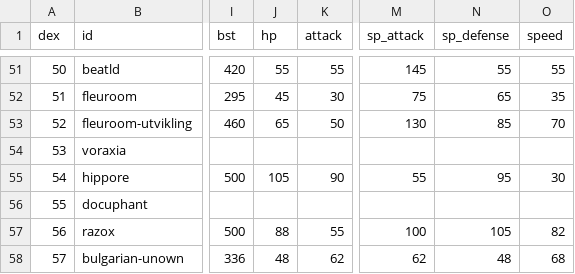
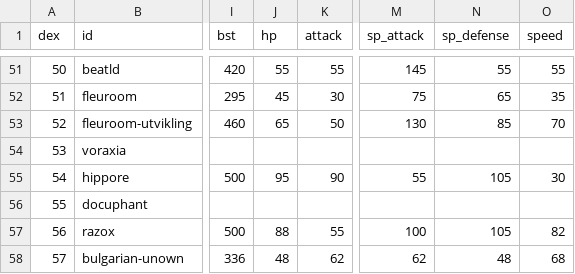
Before and after one commit to arvindfroi/sigma-dex, a CSV file: export/dex.csv, drawn as a sheet; only a part is shown, gaps mark what is left out; the diff names each change by its address in the sheet, - before the commit and + after, or states it on an @@ line.

```diff
--- a/export/dex.csv
+++ b/export/dex.csv
-J55 (hp): 105
+J55 (hp): 95
-N55 (sp_defense): 95
+N55 (sp_defense): 105
```
Also changed, not shown: export/sheet.csv, 4 other files.
